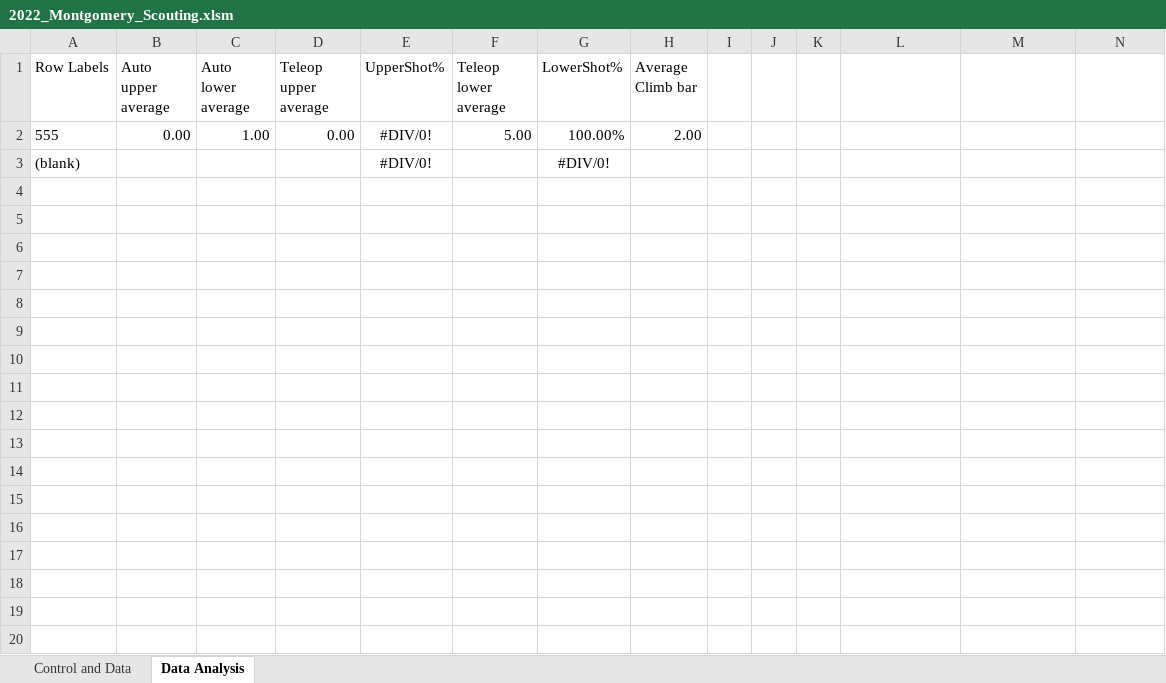
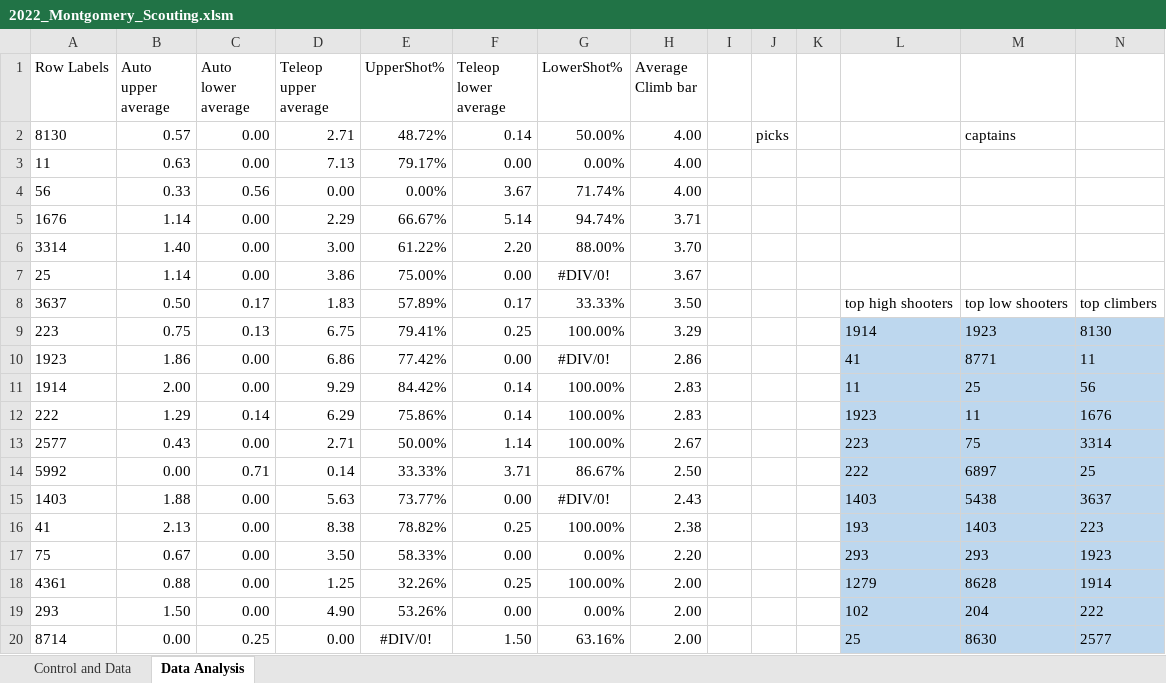
Before and after one commit to MontclairRobotics/ScoutingPASS, an Excel workbook: Excel/2022_Montgomery_Scouting.xlsm, sheet Data Analysis, drawn as a sheet; only a part is shown; values as stored, in another font and other column widths than the file's, no borders; removed rows and columns are numbered as before the commit, all else as after; the diff covers the shown part only; the diff names each change by its address in the sheet, - before the commit and + after, or states it on an @@ line.

```diff
--- a/Excel/2022_Montgomery_Scouting.xlsm (sheet Data Analysis)
+++ b/Excel/2022_Montgomery_Scouting.xlsm (sheet Data Analysis)
-row 2: 555 | 0.00 | 1.00 | 0.00 | #DIV/0! | 5.00 | 100.00% | 2.00
-row 3: (blank) |  |  |  | #DIV/0! |  | #DIV/0!
+row 2: 8130 | 0.57 | 0.00 | 2.71 | 48.72% | 0.14 | 50.00% | 4.00 |  | picks |  |  | captains
+row 3: 11 | 0.63 | 0.00 | 7.13 | 79.17% | 0.00 | 0.00% | 4.00
+row 4: 56 | 0.33 | 0.56 | 0.00 | 0.00% | 3.67 | 71.74% | 4.00
+row 5: 1676 | 1.14 | 0.00 | 2.29 | 66.67% | 5.14 | 94.74% | 3.71
+row 6: 3314 | 1.40 | 0.00 | 3.00 | 61.22% | 2.20 | 88.00% | 3.70
+row 7: 25 | 1.14 | 0.00 | 3.86 | 75.00% | 0.00 | #DIV/0! | 3.67
+row 8: 3637 | 0.50 | 0.17 | 1.83 | 57.89% | 0.17 | 33.33% | 3.50 |  |  |  | top high shooters | top low shooters | top climbers
+row 9: 223 | 0.75 | 0.13 | 6.75 | 79.41% | 0.25 | 100.00% | 3.29 |  |  |  | 1914 | 1923 | 8130
+row 10: 1923 | 1.86 | 0.00 | 6.86 | 77.42% | 0.00 | #DIV/0! | 2.86 |  |  |  | 41 | 8771 | 11
+row 11: 1914 | 2.00 | 0.00 | 9.29 | 84.42% | 0.14 | 100.00% | 2.83 |  |  |  | 11 | 25 | 56
+row 12: 222 | 1.29 | 0.14 | 6.29 | 75.86% | 0.14 | 100.00% | 2.83 |  |  |  | 1923 | 11 | 1676
+row 13: 2577 | 0.43 | 0.00 | 2.71 | 50.00% | 1.14 | 100.00% | 2.67 |  |  |  | 223 | 75 | 3314
+row 14: 5992 | 0.00 | 0.71 | 0.14 | 33.33% | 3.71 | 86.67% | 2.50 |  |  |  | 222 | 6897 | 25
+row 15: 1403 | 1.88 | 0.00 | 5.63 | 73.77% | 0.00 | #DIV/0! | 2.43 |  |  |  | 1403 | 5438 | 3637
+row 16: 41 | 2.13 | 0.00 | 8.38 | 78.82% | 0.25 | 100.00% | 2.38 |  |  |  | 193 | 1403 | 223
+row 17: 75 | 0.67 | 0.00 | 3.50 | 58.33% | 0.00 | 0.00% | 2.20 |  |  |  | 293 | 293 | 1923
+row 18: 4361 | 0.88 | 0.00 | 1.25 | 32.26% | 0.25 | 100.00% | 2.00 |  |  |  | 1279 | 8628 | 1914
+row 19: 293 | 1.50 | 0.00 | 4.90 | 53.26% | 0.00 | 0.00% | 2.00 |  |  |  | 102 | 204 | 222
+row 20: 8714 | 0.00 | 0.25 | 0.00 | #DIV/0! | 1.50 | 63.16% | 2.00 |  |  |  | 25 | 8630 | 2577
```
Also changed, not shown: 20 added rows elsewhere in this sheet, sheet Control and Data, charts or pictures, Excel/2022_Bridgewater_Scouting.xlsm, 3 other files.
